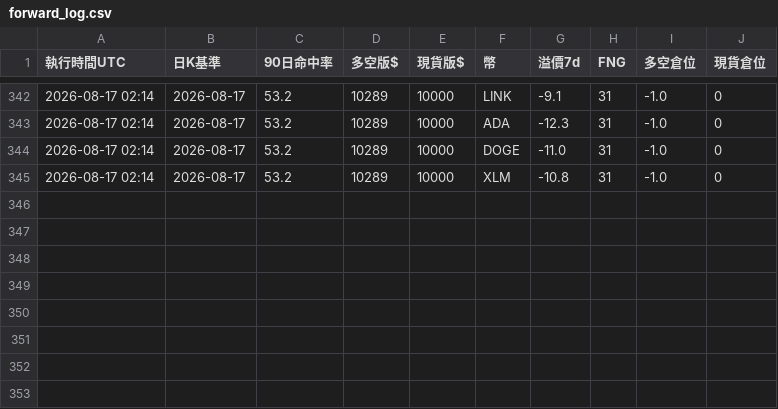
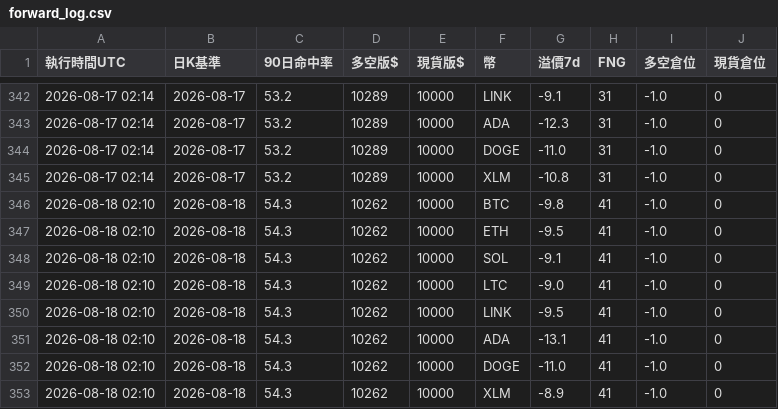
Before and after one commit to pidasin/crypto_forward, a CSV file: forward_log.csv, drawn as a sheet; only a part is shown, gaps mark what is left out; the diff names each change by its address in the sheet, - before the commit and + after, or states it on an @@ line.

```diff
--- a/forward_log.csv
+++ b/forward_log.csv
+row 346: 2026-08-18 02:10 | 2026-08-18 | 54.3 | 10262 | 10000 | BTC | -9.8 | 41 | -1.0 | 0
+row 347: 2026-08-18 02:10 | 2026-08-18 | 54.3 | 10262 | 10000 | ETH | -9.5 | 41 | -1.0 | 0
+row 348: 2026-08-18 02:10 | 2026-08-18 | 54.3 | 10262 | 10000 | SOL | -9.1 | 41 | -1.0 | 0
+row 349: 2026-08-18 02:10 | 2026-08-18 | 54.3 | 10262 | 10000 | LTC | -9.0 | 41 | -1.0 | 0
+row 350: 2026-08-18 02:10 | 2026-08-18 | 54.3 | 10262 | 10000 | LINK | -9.5 | 41 | -1.0 | 0
+row 351: 2026-08-18 02:10 | 2026-08-18 | 54.3 | 10262 | 10000 | ADA | -13.1 | 41 | -1.0 | 0
+row 352: 2026-08-18 02:10 | 2026-08-18 | 54.3 | 10262 | 10000 | DOGE | -11.0 | 41 | -1.0 | 0
+row 353: 2026-08-18 02:10 | 2026-08-18 | 54.3 | 10262 | 10000 | XLM | -8.9 | 41 | -1.0 | 0
```
